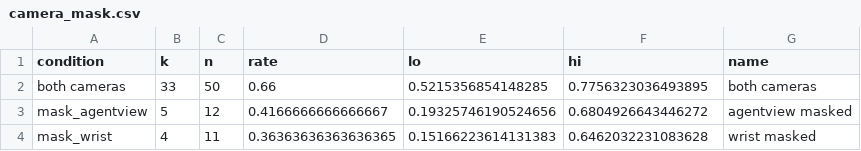
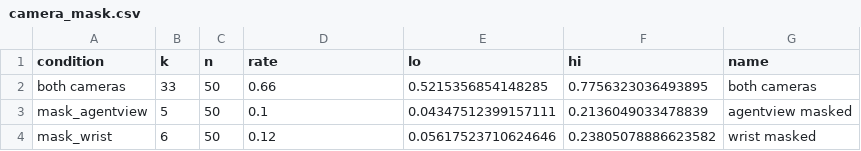
Before and after one commit to ananalab/vla-stress-test, a CSV file: results/summary/camera_mask.csv, drawn as a sheet.

```diff
--- a/results/summary/camera_mask.csv
+++ b/results/summary/camera_mask.csv
@@ -2,3 +2,3 @@ condition,k,n,rate,lo,hi,name
 both cameras,33,50,0.66,0.5215356854148285,0.7756323036493895,both cameras
-mask_agentview,5,12,0.4166666666666667,0.19325746190524656,0.6804926643446272,agentview masked
-mask_wrist,4,11,0.36363636363636365,0.15166223614131383,0.6462032231083628,wrist masked
+mask_agentview,5,50,0.1,0.04347512399157111,0.2136049033478839,agentview masked
+mask_wrist,6,50,0.12,0.05617523710624646,0.23805078886623582,wrist masked
```
Also changed, not shown: results/summary/breaking_points.csv, results/summary/dose_camera_orbit.csv, 16 other files.
